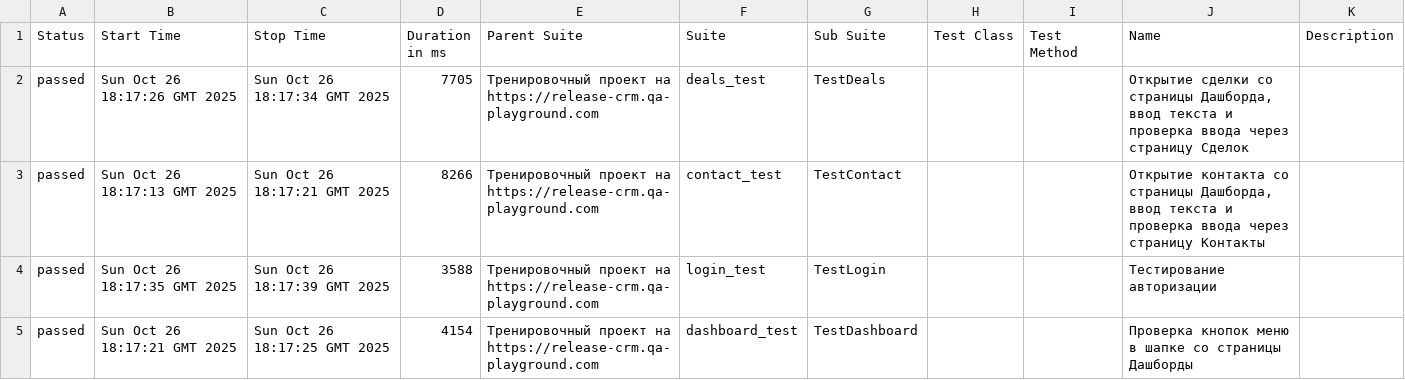
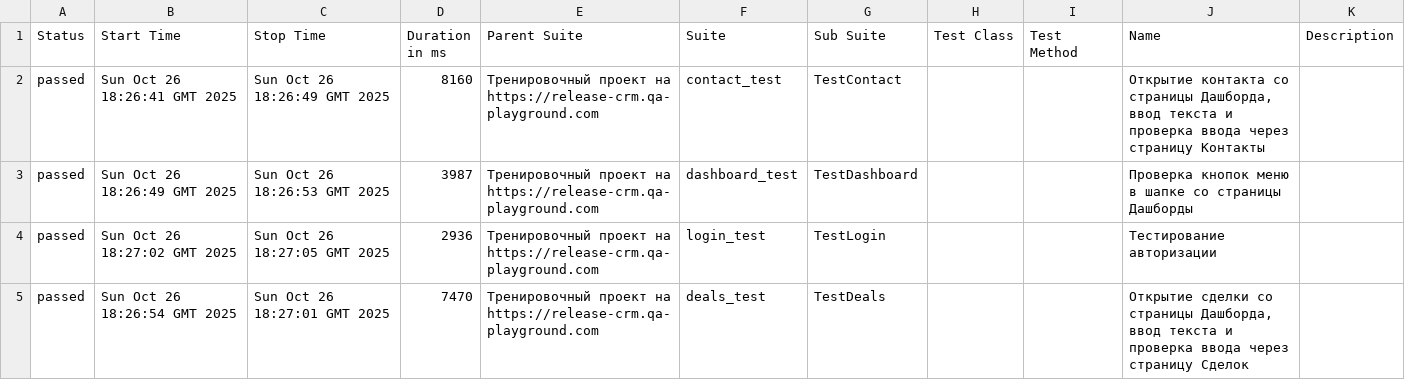
Before and after one commit to yaroslav1171717/Page_Object_Model_DZ, a CSV file: data/suites.csv, drawn as a sheet.

```diff
--- a/data/suites.csv
+++ b/data/suites.csv
@@ -1,5 +1,5 @@
 "Status","Start Time","Stop Time","Duration in ms","Parent Suite","Suite","Sub Suite","Test Class","Test Method","Name","Description"
-"passed","Sun Oct 26 18:17:26 GMT 2025","Sun Oct 26 18:17:34 GMT 2025","7705","Тренировочный проект на https://release-crm.qa-playground.com","deals_test","TestDeals","","","Открытие сделки со страницы Дашборда, ввод текста и проверка ввода через страницу Сделок",""
-"passed","Sun Oct 26 18:17:13 GMT 2025","Sun Oct 26 18:17:21 GMT 2025","8266","Тренировочный проект на https://release-crm.qa-playground.com","contact_test","TestContact","","","Открытие контакта со страницы Дашборда, ввод текста и проверка ввода через страницу Контакты",""
-"passed","Sun Oct 26 18:17:35 GMT 2025","Sun Oct 26 18:17:39 GMT 2025","3588","Тренировочный проект на https://release-crm.qa-playground.com","login_test","TestLogin","","","Тестирование авторизации",""
-"passed","Sun Oct 26 18:17:21 GMT 2025","Sun Oct 26 18:17:25 GMT 2025","4154","Тренировочный проект на https://release-crm.qa-playground.com","dashboard_test","TestDashboard","","","Проверка кнопок меню в шапке со страницы Дашборды",""
+"passed","Sun Oct 26 18:26:41 GMT 2025","Sun Oct 26 18:26:49 GMT 2025","8160","Тренировочный проект на https://release-crm.qa-playground.com","contact_test","TestContact","","","Открытие контакта со страницы Дашборда, ввод текста и проверка ввода через страницу Контакты",""
+"passed","Sun Oct 26 18:26:49 GMT 2025","Sun Oct 26 18:26:53 GMT 2025","3987","Тренировочный проект на https://release-crm.qa-playground.com","dashboard_test","TestDashboard","","","Проверка кнопок меню в шапке со страницы Дашборды",""
+"passed","Sun Oct 26 18:27:02 GMT 2025","Sun Oct 26 18:27:05 GMT 2025","2936","Тренировочный проект на https://release-crm.qa-playground.com","login_test","TestLogin","","","Тестирование авторизации",""
+"passed","Sun Oct 26 18:26:54 GMT 2025","Sun Oct 26 18:27:01 GMT 2025","7470","Тренировочный проект на https://release-crm.qa-playground.com","deals_test","TestDeals","","","Открытие сделки со страницы Дашборда, ввод текста и проверка ввода через страницу Сделок",""
```
Also changed, not shown: 22 other files.
